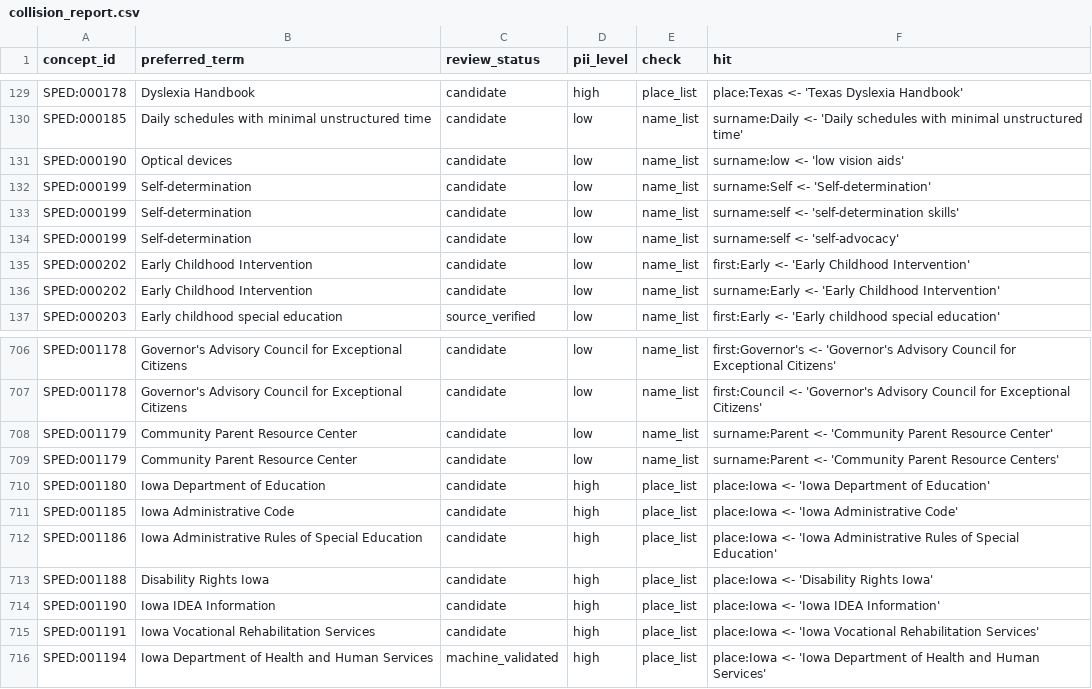
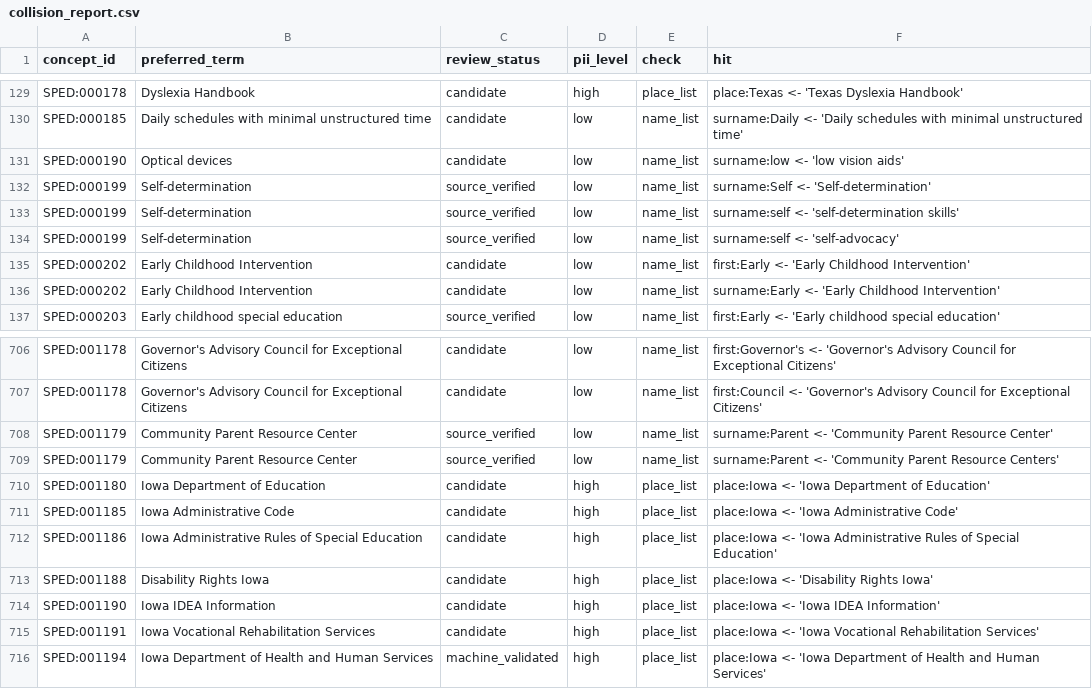
Before and after one commit to siskinskai/spedlex, a CSV file: data/collision_report.csv, drawn as a sheet; only a part is shown, gaps mark what is left out.

```diff
--- a/data/collision_report.csv
+++ b/data/collision_report.csv
@@ -131,5 +131,5 @@ SPED:000185,Daily schedules with minimal unstructured time,candidate,low,name_li
 SPED:000190,Optical devices,candidate,low,name_list,surname:low <- 'low vision aids'
-SPED:000199,Self-determination,candidate,low,name_list,surname:Self <- 'Self-determination'
-SPED:000199,Self-determination,candidate,low,name_list,surname:self <- 'self-determination skills'
-SPED:000199,Self-determination,candidate,low,name_list,surname:self <- 'self-advocacy'
+SPED:000199,Self-determination,source_verified,low,name_list,surname:Self <- 'Self-determination'
+SPED:000199,Self-determination,source_verified,low,name_list,surname:self <- 'self-determination skills'
+SPED:000199,Self-determination,source_verified,low,name_list,surname:self <- 'self-advocacy'
 SPED:000202,Early Childhood Intervention,candidate,low,name_list,first:Early <- 'Early Childhood Intervention'
@@ -707,4 +707,4 @@ SPED:001178,Governor's Advisory Council for Exceptional Citizens,candidate,low,n
 SPED:001178,Governor's Advisory Council for Exceptional Citizens,candidate,low,name_list,first:Council <- 'Governor's Advisory Council for Exceptional Citizens'
-SPED:001179,Community Parent Resource Center,candidate,low,name_list,surname:Parent <- 'Community Parent Resource Center'
-SPED:001179,Community Parent Resource Center,candidate,low,name_list,surname:Parent <- 'Community Parent Resource Centers'
+SPED:001179,Community Parent Resource Center,source_verified,low,name_list,surname:Parent <- 'Community Parent Resource Center'
+SPED:001179,Community Parent Resource Center,source_verified,low,name_list,surname:Parent <- 'Community Parent Resource Centers'
 SPED:001180,Iowa Department of Education,candidate,high,place_list,place:Iowa <- 'Iowa Department of Education'
```
Also changed, not shown: data/spedlex.csv, provenance/verification/queue-2026-11-23-r3.csv, 7 other files.
